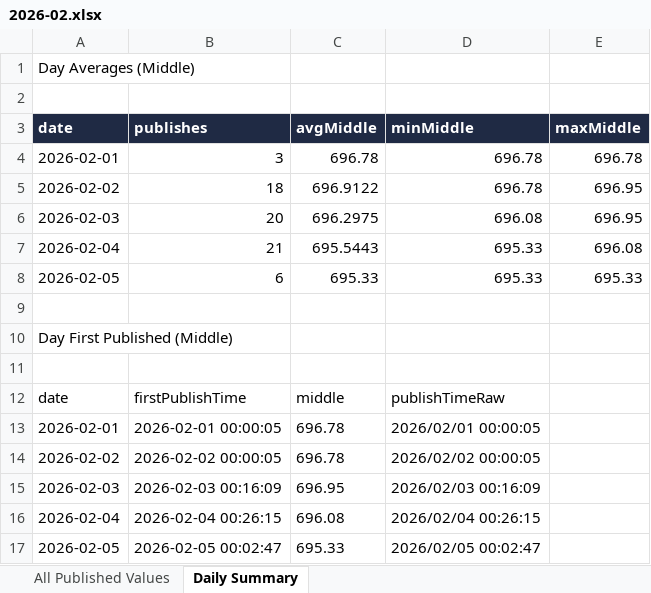
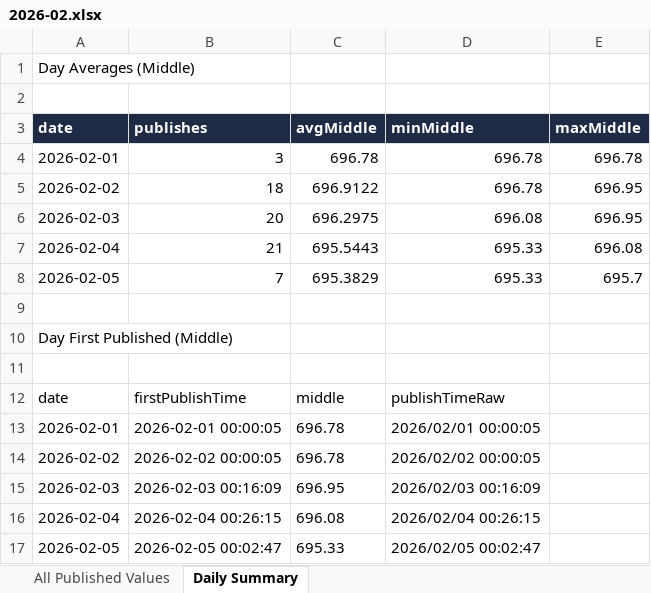
Before and after one commit to lsvkarunkumar/boc-usd-cny-dashboard, an Excel workbook: data/2026/2026-02.xlsx, sheet Daily Summary, drawn as a sheet; values as stored, in another font and other column widths than the file's, no borders; removed rows and columns are numbered as before the commit, all else as after; the diff names each change by its address in the sheet, - before the commit and + after, or states it on an @@ line.

```diff
--- a/data/2026/2026-02.xlsx (sheet Daily Summary)
+++ b/data/2026/2026-02.xlsx (sheet Daily Summary)
-row 8: 2026-02-05 | 6 | 695.33 | 695.33 | 695.33
+row 8: 2026-02-05 | 7 | 695.3829 | 695.33 | 695.7
```
Also changed, not shown: sheet All Published Values, 3 other files.
